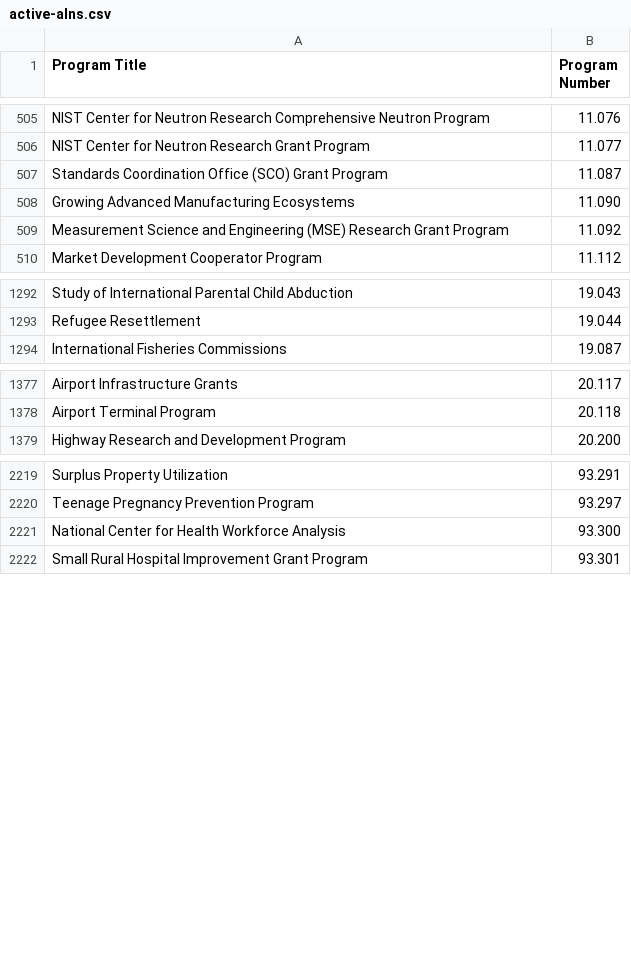
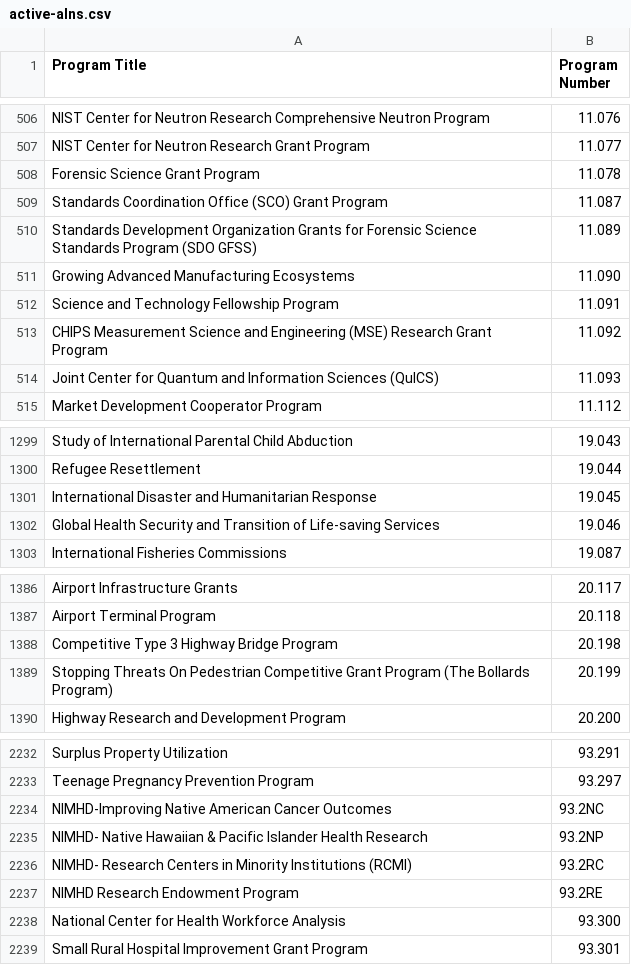
Before and after one commit to GSA-TTS/FAC, a CSV file: backend/schemas/source/data/aln_csvs_to_be_merged/active-alns.csv, drawn as a sheet; only a part is shown, gaps mark what is left out; the diff covers the shown part only.

```diff
--- a/backend/schemas/source/data/aln_csvs_to_be_merged/active-alns.csv
+++ b/backend/schemas/source/data/aln_csvs_to_be_merged/active-alns.csv
@@ -506,5 +507,9 @@ NIST Center for Neutron Research Comprehensive Neutron Program,11.076
 NIST Center for Neutron Research Grant Program,11.077
+Forensic Science Grant Program,11.078
 Standards Coordination Office (SCO) Grant Program,11.087
+Standards Development Organization Grants for Forensic Science Standards Program (SDO GFSS),11.089
 Growing Advanced Manufacturing Ecosystems,11.090
-Measurement Science and Engineering (MSE) Research Grant Program,11.092
+Science and Technology Fellowship Program,11.091
+CHIPS Measurement Science and Engineering (MSE) Research Grant Program,11.092
+Joint Center for Quantum and Information Sciences (QuICS),11.093
 Market Development Cooperator Program,11.112
@@ -1293,2 +1300,4 @@ Study of International Parental Child Abduction,19.043
 Refugee Resettlement,19.044
+International Disaster and Humanitarian Response,19.045
+Global Health Security and Transition of Life-saving Services,19.046
 International Fisheries Commissions,19.087
@@ -1378,2 +1387,4 @@ Airport Infrastructure Grants,20.117
 Airport Terminal Program,20.118
+Competitive Type 3 Highway Bridge Program,20.198
+Stopping Threats On Pedestrian Competitive Grant Program (The Bollards Program),20.199
 Highway Research and Development Program,20.200
@@ -2220,2 +2233,6 @@ Surplus Property Utilization,93.291
 Teenage Pregnancy Prevention Program,93.297
+NIMHD-Improving Native American Cancer Outcomes,93.2NC
+NIMHD- Native Hawaiian & Pacific Islander Health Research,93.2NP
+NIMHD- Research Centers in Minority Institutions (RCMI),93.2RC
+NIMHD Research Endowment Program,93.2RE
 National Center for Health Workforce Analysis,93.300
```
Also changed, not shown: 7 added rows, 5 removed rows and 3 edited cells elsewhere in this file, backend/schemas/source/data/aln_csvs_to_be_merged/inactive-alns.csv, backend/schemas/source/data/cfda-lookup.csv, 43 other files.
